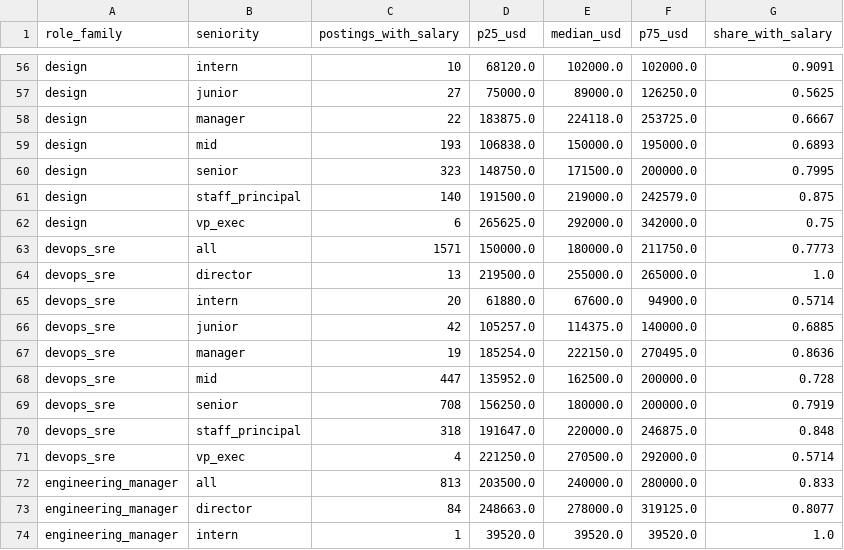
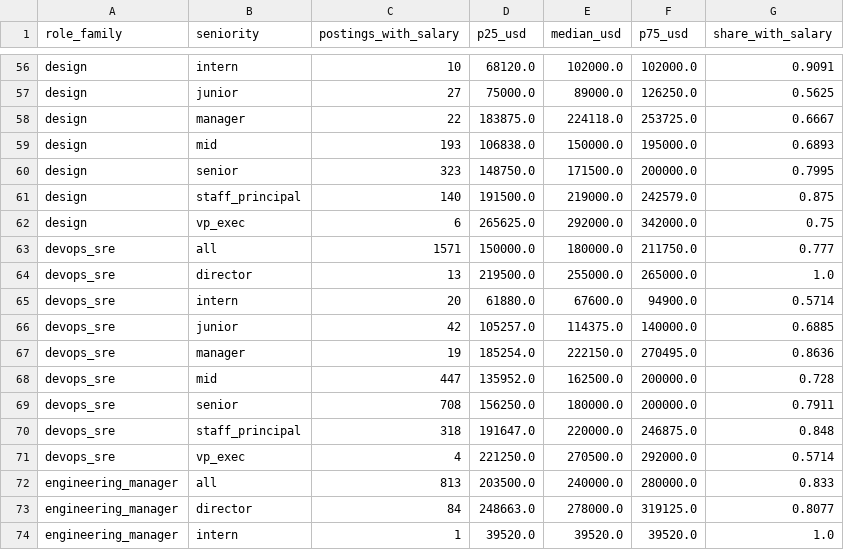
Before and after one commit to siddharthkumarx/job-postings-pipeline, a CSV file: public/summary/salary_bands.csv, drawn as a sheet; only a part is shown, gaps mark what is left out; the diff covers the shown part only.

```diff
--- a/public/summary/salary_bands.csv
+++ b/public/summary/salary_bands.csv
@@ -62,3 +62,3 @@ design,staff_principal,140,191500.0,219000.0,242579.0,0.875
 design,vp_exec,6,265625.0,292000.0,342000.0,0.75
-devops_sre,all,1571,150000.0,180000.0,211750.0,0.7773
+devops_sre,all,1571,150000.0,180000.0,211750.0,0.777
 devops_sre,director,13,219500.0,255000.0,265000.0,1.0
@@ -68,3 +68,3 @@ devops_sre,manager,19,185254.0,222150.0,270495.0,0.8636
 devops_sre,mid,447,135952.0,162500.0,200000.0,0.728
-devops_sre,senior,708,156250.0,180000.0,200000.0,0.7919
+devops_sre,senior,708,156250.0,180000.0,200000.0,0.7911
 devops_sre,staff_principal,318,191647.0,220000.0,246875.0,0.848
```
Also changed, not shown: 2 added rows, 2 removed rows and 54 edited cells elsewhere in this file, public/summary/top_companies_open_roles.csv, public/summary/weekly_open_roles_by_family.csv, 6 other files.
